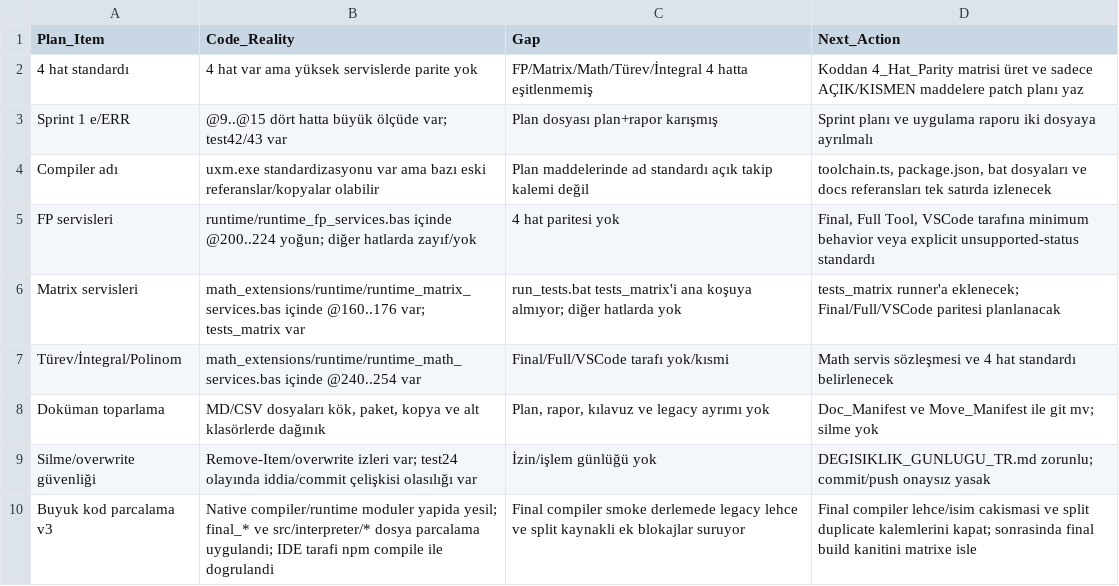
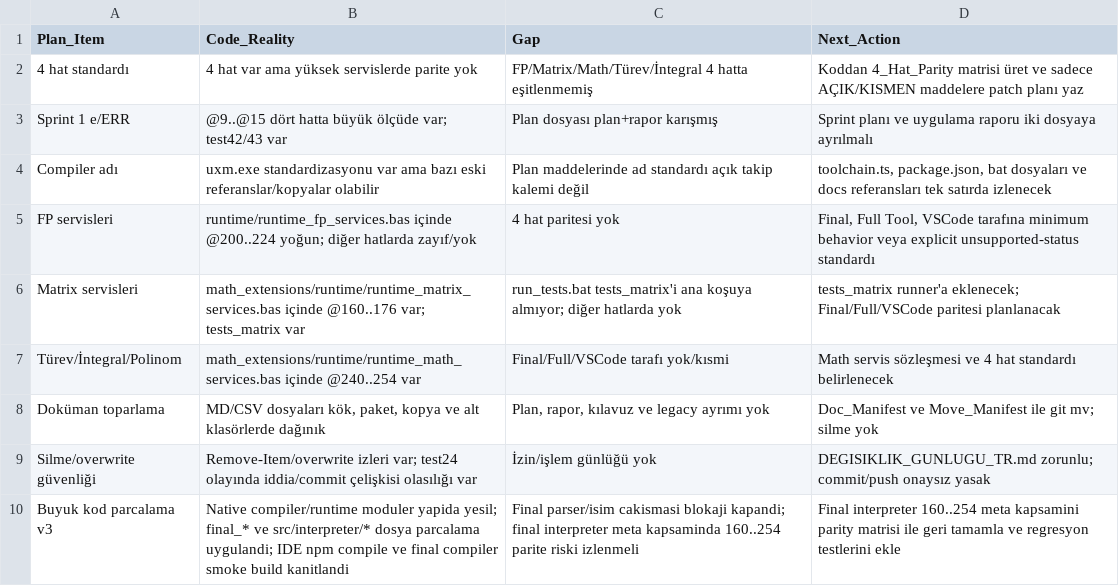
Before and after one commit to metedinler/uX-Minima, a CSV file: uxm/reports/matrices/current/UXM_V31_CSV_Matris_Paketi/plan_gaps.csv, drawn as a sheet.

Commit message:
final compiler stabilizasyonu ve smoke build kapanisi

```diff
--- a/uxm/reports/matrices/current/UXM_V31_CSV_Matris_Paketi/plan_gaps.csv
+++ b/uxm/reports/matrices/current/UXM_V31_CSV_Matris_Paketi/plan_gaps.csv
@@ -9,2 +9,2 @@ Doküman toparlama,"MD/CSV dosyaları kök, paket, kopya ve alt klasörlerde da
 Silme/overwrite güvenliği,Remove-Item/overwrite izleri var; test24 olayında iddia/commit çelişkisi olasılığı var,İzin/işlem günlüğü yok,DEGISIKLIK_GUNLUGU_TR.md zorunlu; commit/push onaysız yasak
-Buyuk kod parcalama v3,"Native compiler/runtime moduler yapida yesil; final_* ve src/interpreter/* dosya parcalama uygulandi; IDE tarafi npm compile ile dogrulandi",Final compiler smoke derlemede legacy lehce ve split kaynakli ek blokajlar suruyor,"Final compiler lehce/isim cakismasi ve split duplicate kalemlerini kapat; sonrasinda final build kanitini matrixe isle"
+Buyuk kod parcalama v3,"Native compiler/runtime moduler yapida yesil; final_* ve src/interpreter/* dosya parcalama uygulandi; IDE npm compile ve final compiler smoke build kanitlandi",Final parser/isim cakismasi blokaji kapandi; final interpreter meta kapsaminda 160..254 parite riski izlenmeli,"Final interpreter 160..254 meta kapsamini parity matrisi ile geri tamamla ve regresyon testlerini ekle"
```
Also changed, not shown: 7 other files.
